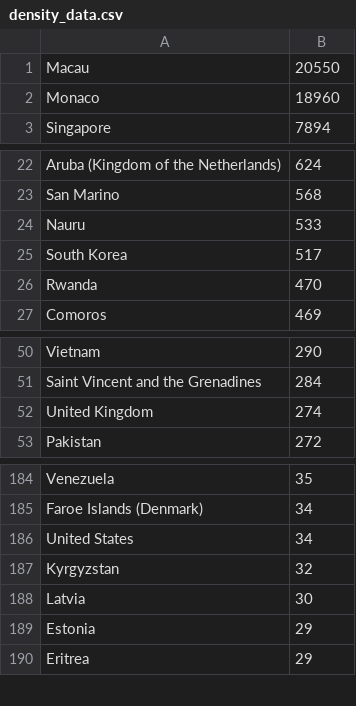
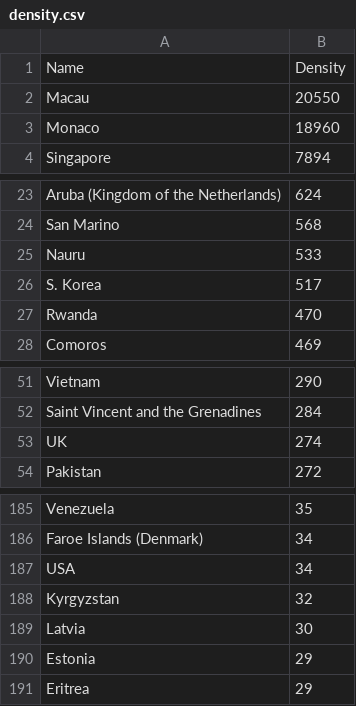
Before and after one commit to sorenmulli/active_learning_cases, a CSV file: src/saved_data/density.csv (was src/saved_data/density_data.csv), drawn as a sheet; only a part is shown, gaps mark what is left out; addresses are those after the commit; the diff names each change by its address in the sheet, - before the commit and + after, or states it on an @@ line.

```diff
--- a/src/saved_data/density_data.csv
+++ b/src/saved_data/density.csv
+row 1: Name | Density
-A26: South Korea
+A26: S. Korea
-A53: United Kingdom
+A53: UK
-A187: United States
+A187: USA
```
Also changed, not shown: src/saved_data/tourists.csv, 10 other files.
